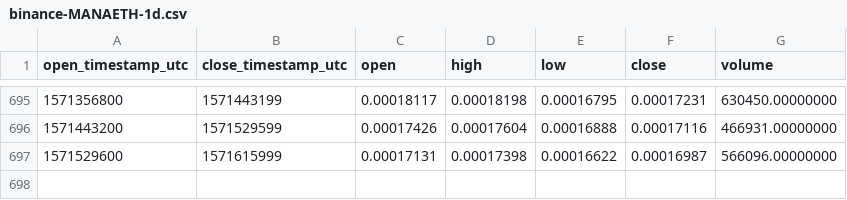
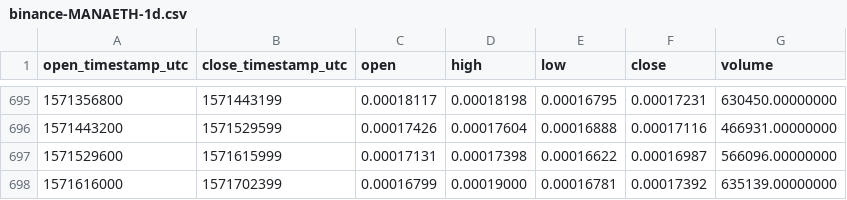
Before and after one commit to cryptobigbro/binance-MANAETH, a CSV file: binance-MANAETH-1d.csv, drawn as a sheet; only a part is shown, gaps mark what is left out.

Commit message:
Update OHLCV data.

```diff
--- a/binance-MANAETH-1d.csv
+++ b/binance-MANAETH-1d.csv
@@ -697 +697,2 @@ open_timestamp_utc,close_timestamp_utc,open,high,low,close,volume
 1571529600,1571615999,0.00017131,0.00017398,0.00016622,0.00016987,566096.00000000
+1571616000,1571702399,0.00016799,0.00019000,0.00016781,0.00017392,635139.00000000
```
Also changed, not shown: 1 other file.
